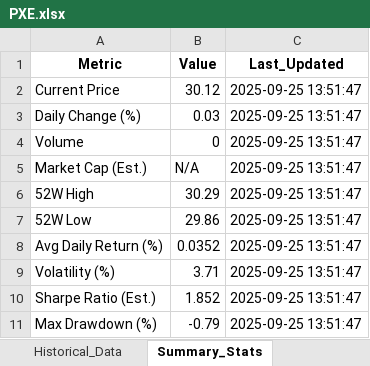
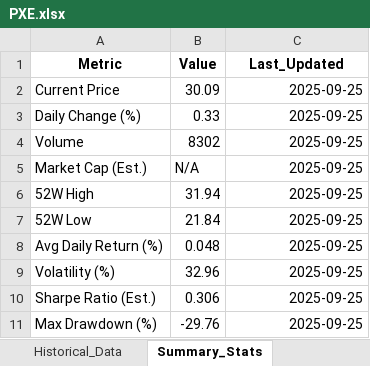
Before and after one commit to JaySteinle/Stock-Portfolio-Dashboard, an Excel workbook: PXE.xlsx, sheet Summary_Stats, drawn as a sheet; values as stored, in another font and other column widths than the file's, no borders; the diff names each change by its address in the sheet, - before the commit and + after, or states it on an @@ line.

```diff
--- a/PXE.xlsx (sheet Summary_Stats)
+++ b/PXE.xlsx (sheet Summary_Stats)
-B2 (Value): 30.12
+B2 (Value): 30.09
-C2:C11 (Last_Updated): 2025-09-25 13:51:47
+C2:C11 (Last_Updated): 2025-09-25
-B3 (Value): 0.03
+B3 (Value): 0.33
-B4 (Value): 0
+B4 (Value): 8302
-B6 (Value): 30.29
+B6 (Value): 31.94
-B7 (Value): 29.86
+B7 (Value): 21.84
-B8 (Value): 0.0352
+B8 (Value): 0.048
-B9 (Value): 3.71
+B9 (Value): 32.96
-B10 (Value): 1.852
+B10 (Value): 0.306
-B11 (Value): -0.79
+B11 (Value): -29.76
```
Also changed, not shown: sheet Historical_Data, sheet Performance_Metrics, AMZA.xlsx, ATMP.xlsx, 23 other files.
